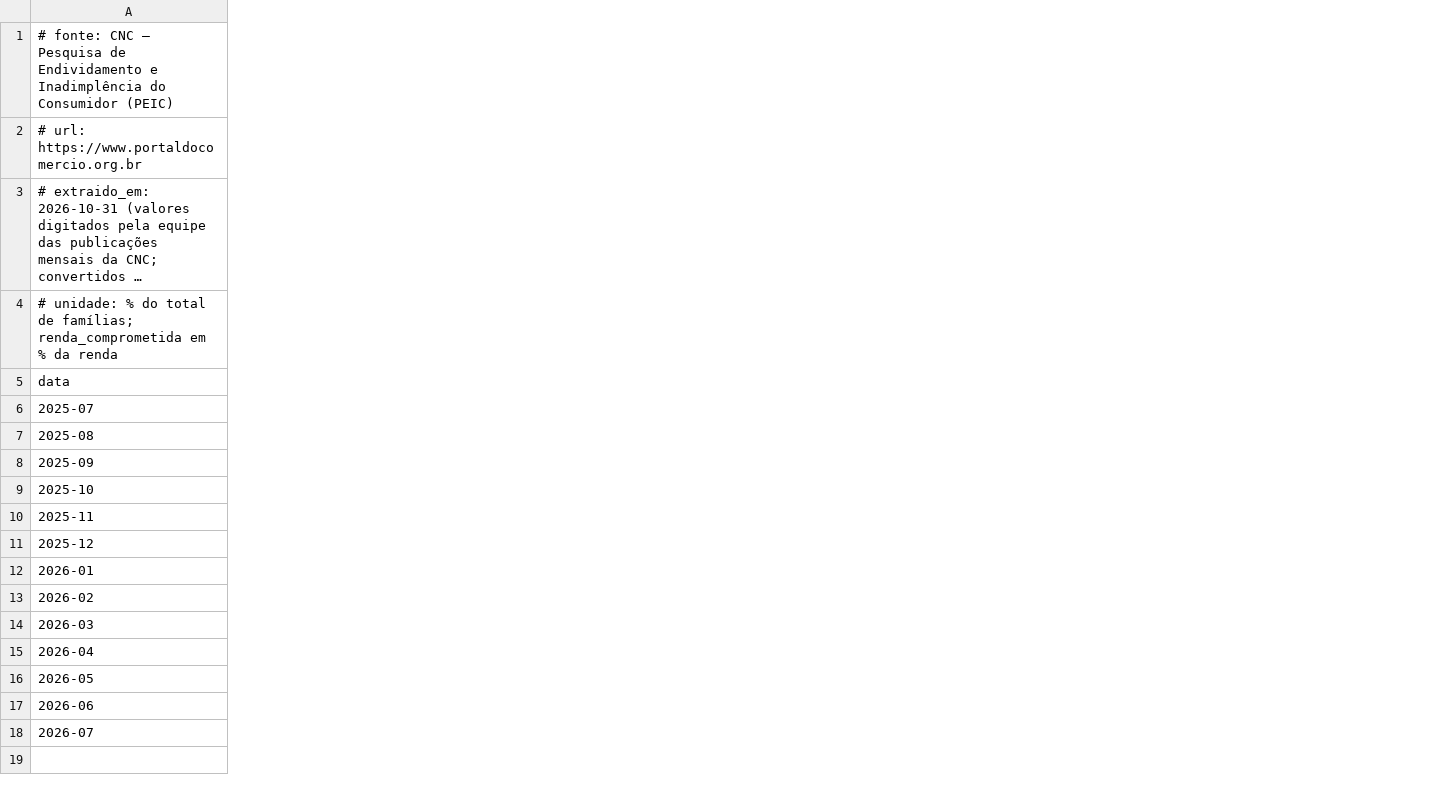
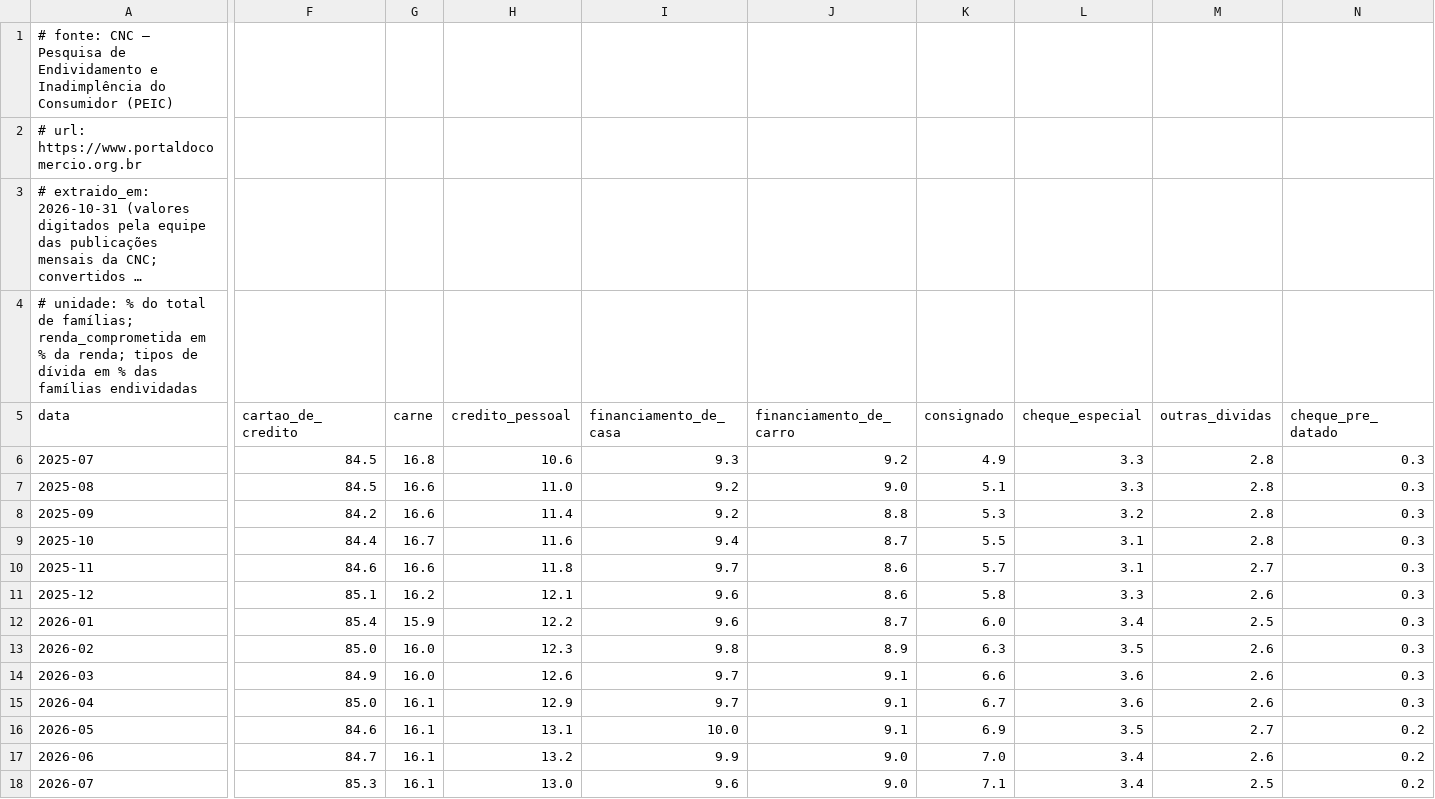
Before and after one commit to igorpdsantos/SAFE, a CSV file: backend/data/context/peic.csv, drawn as a sheet; only a part is shown, gaps mark what is left out; long unchanged cells end in …; the diff names each change by its address in the sheet, - before the commit and + after, or states it on an @@ line.

```diff
--- a/backend/data/context/peic.csv
+++ b/backend/data/context/peic.csv
+column F (cartao_de_credito), rows 6-18: 84.5 | 84.5 | 84.2 | 84.4 | 84.6 | 85.1 | 85.4 | 85.0 | 84.9 | 85.0 | 84.6 | 84.7 | 85.3
+column G (carne), rows 6-18: 16.8 | 16.6 | 16.6 | 16.7 | 16.6 | 16.2 | 15.9 | 16.0 | 16.0 | 16.1 | 16.1 | 16.1 | 16.1
+column H (credito_pessoal), rows 6-18: 10.6 | 11.0 | 11.4 | 11.6 | 11.8 | 12.1 | 12.2 | 12.3 | 12.6 | 12.9 | 13.1 | 13.2 | 13.0
+column I (financiamento_de_casa), rows 6-18: 9.3 | 9.2 | 9.2 | 9.4 | 9.7 | 9.6 | 9.6 | 9.8 | 9.7 | 9.7 | 10.0 | 9.9 | 9.6
+column J (financiamento_de_carro), rows 6-18: 9.2 | 9.0 | 8.8 | 8.7 | 8.6 | 8.6 | 8.7 | 8.9 | 9.1 | 9.1 | 9.1 | 9.0 | 9.0
+column K (consignado), rows 6-18: 4.9 | 5.1 | 5.3 | 5.5 | 5.7 | 5.8 | 6.0 | 6.3 | 6.6 | 6.7 | 6.9 | 7.0 | 7.1
+column L (cheque_especial), rows 6-18: 3.3 | 3.3 | 3.2 | 3.1 | 3.1 | 3.3 | 3.4 | 3.5 | 3.6 | 3.6 | 3.5 | 3.4 | 3.4
+column M (outras_dividas), rows 6-18: 2.8 | 2.8 | 2.8 | 2.8 | 2.7 | 2.6 | 2.5 | 2.6 | 2.6 | 2.6 | 2.7 | 2.6 | 2.5
+column N (cheque_pre_datado), rows 6-18: 0.3 | 0.3 | 0.3 | 0.3 | 0.3 | 0.3 | 0.3 | 0.3 | 0.3 | 0.3 | 0.2 | 0.2 | 0.2
-A4 (data): …% da renda
+A4 (data): …% da renda; tipos de dívida em % das famílias endividadas
```
Also changed, not shown: 6 other files.
